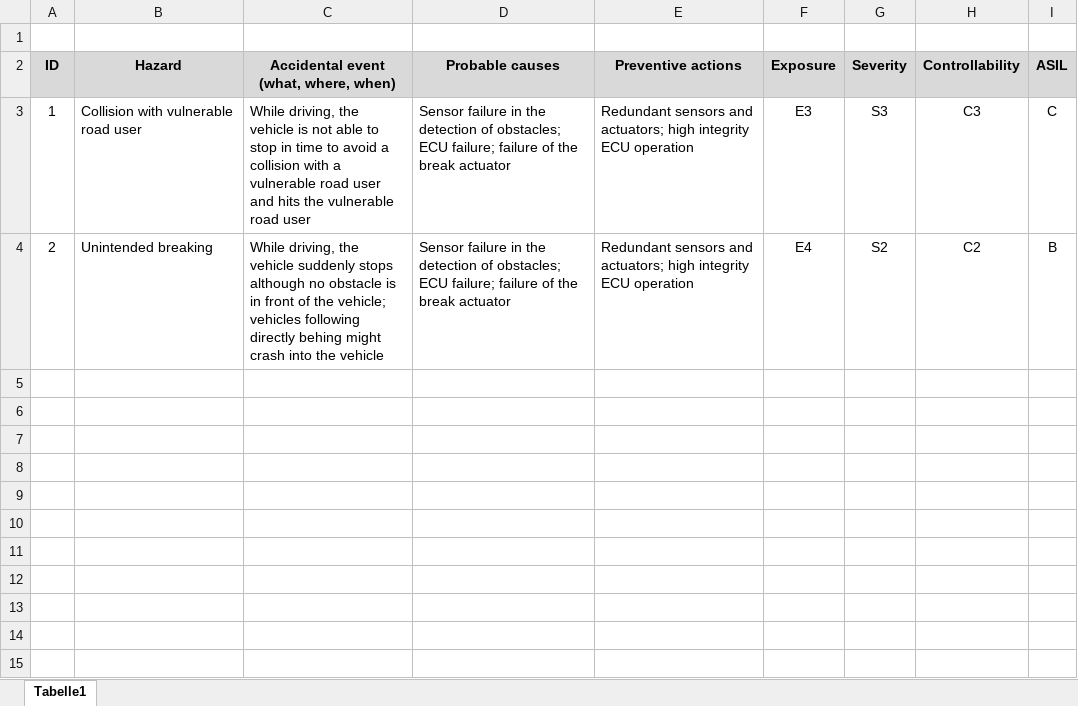
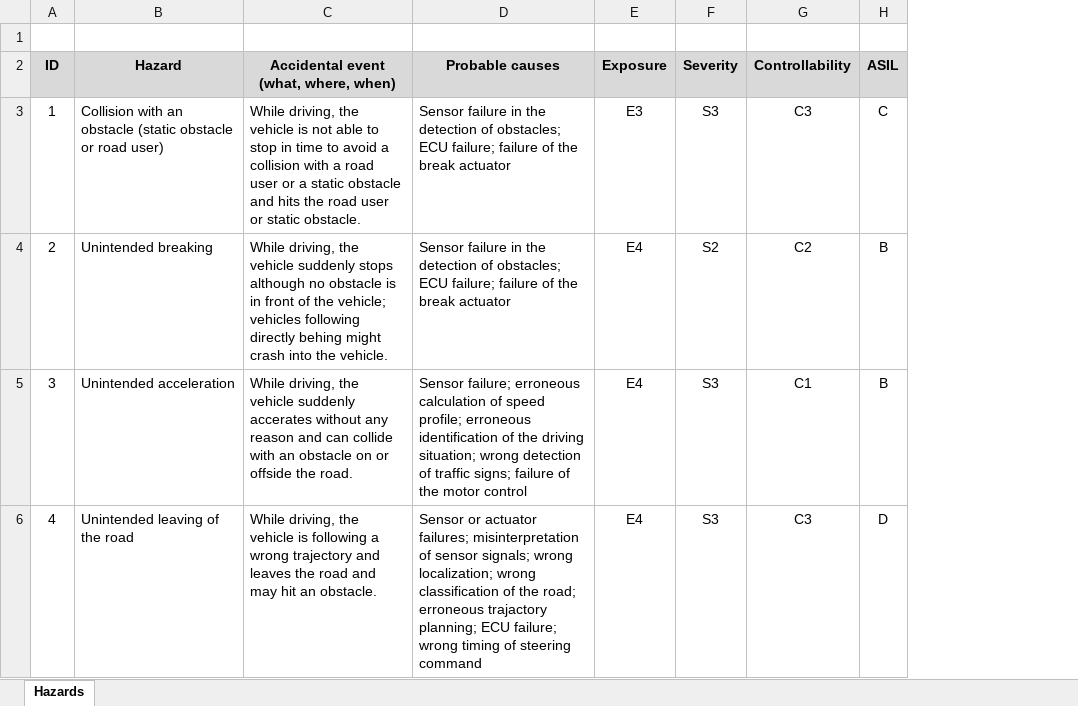
Before and after one commit to panorama-research/mobstr-dataset, an Excel workbook: org.panorama-research.waters-2019.hazards/waters-challenge-hazards.xlsx, sheet Hazards, drawn as a sheet; values as stored, in another font and other column widths than the file's, no borders; removed rows and columns are numbered as before the commit, all else as after; the diff names each change by its address in the sheet, - before the commit and + after, or states it on an @@ line.

Commit message:
Adding the workshop results

```diff
--- a/org.panorama-research.waters-2019.hazards/waters-challenge-hazards.xlsx (sheet Hazards)
+++ b/org.panorama-research.waters-2019.hazards/waters-challenge-hazards.xlsx (sheet Hazards)
-sheet tab: Tabelle1
+sheet tab: Hazards
-column E (Preventive actions), rows 3-4: Redundant sensors and actuators; high integrity ECU operation | Redundant sensors and actuators; high integrity ECU operation
-B3 (Hazard): Collision with vulnerable road user
+B3 (Hazard): Collision with an obstacle (static obstacle or road user)
-C3: …with a vulnerable road user and hits the vulnerable road user
+C3: …with a road user or a static obstacle and hits the road user or static obstacle.
-C4: …into the vehicle
+C4: …into the vehicle.
+row 5: 3 | Unintended acceleration | While driving, the vehicle suddenly accerates without any reason and can collide with an obstacle on or offside the road. | Sensor failure; erroneous calculation of speed profile; erroneous identification of the driving situation; wrong detection of traffic signs; failure of the motor control | E4 | S3 | C1 | B
+row 6: 4 | Unintended leaving of the road | While driving, the vehicle is following a wrong trajectory and leaves the road and may hit an obstacle. | Sensor or actuator failures; misinterpretation of sensor signals; wrong localization; wrong classification of the road; erroneous trajactory planning; ECU failure; wrong timing of steering command | E4 | S3 | C3 | D
```
